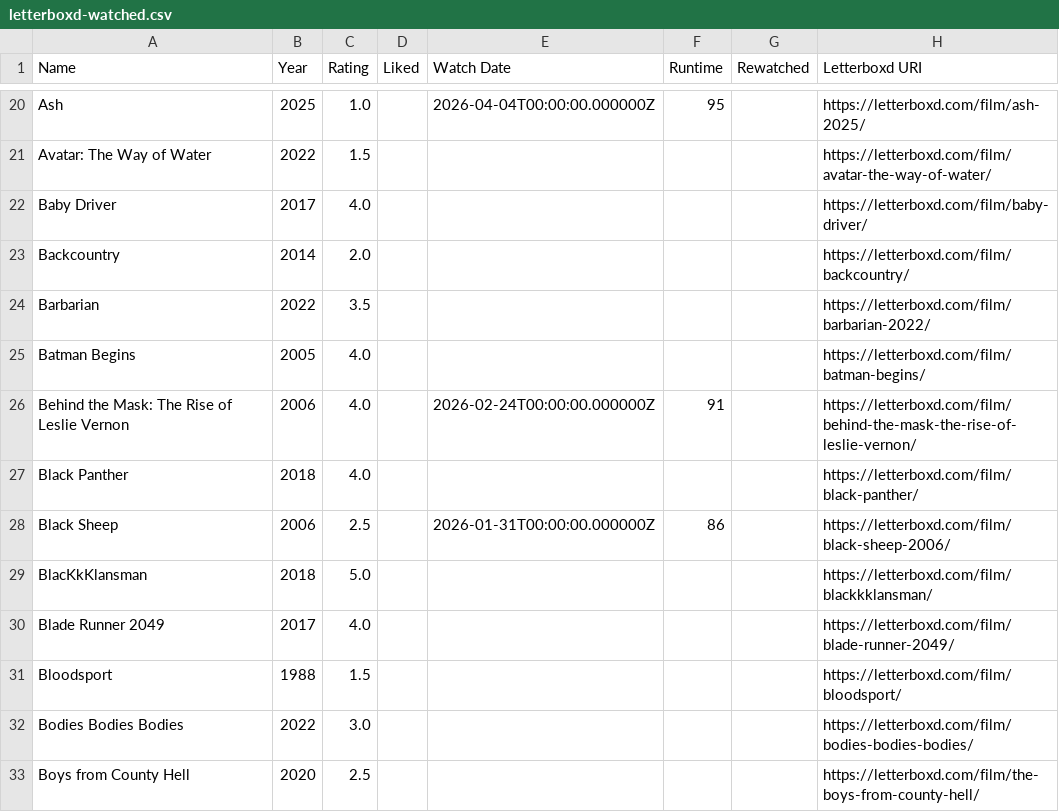
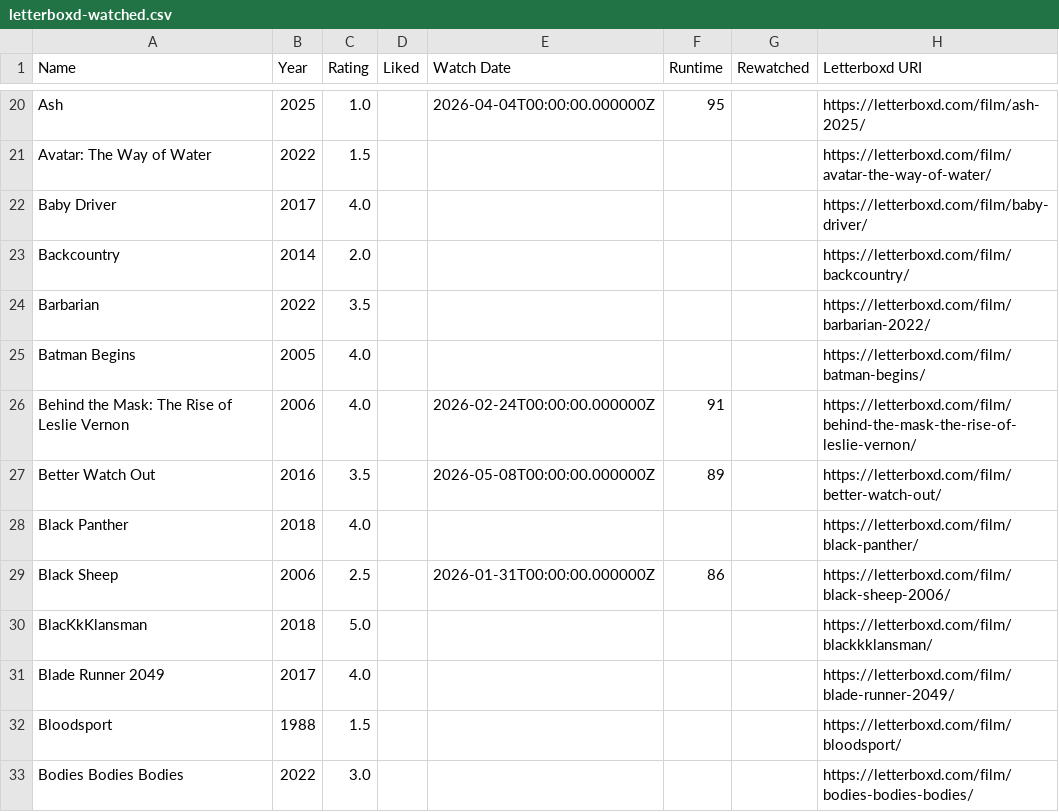
Before and after one commit to CoandaEffect/letterboxd-sync, a CSV file: letterboxd-watched.csv, drawn as a sheet; only a part is shown, gaps mark what is left out; the shorter side is filled out with more unchanged rows; the diff names each change by its address in the sheet, - before the commit and + after, or states it on an @@ line.

```diff
--- a/letterboxd-watched.csv
+++ b/letterboxd-watched.csv
+row 27: Better Watch Out | 2016 | 3.5 |  | 2026-05-08T00:00:00.000000Z | 89 |  | https://letterboxd.com/film/better-watch-out/
```
